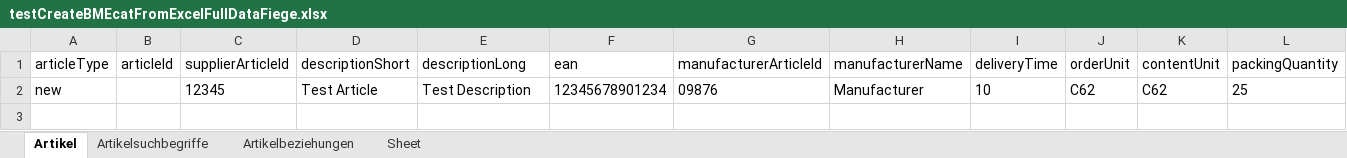
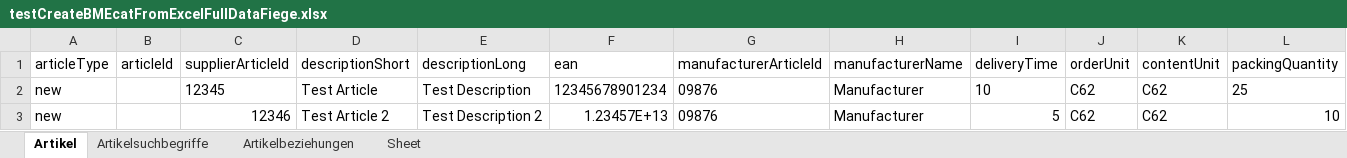
Before and after one commit to HenrikPilz/BMEcatConverter, an Excel workbook: test_data/testCreateBMEcatFromExcelFullDataFiege.xlsx, sheet Artikel, drawn as a sheet; only a part is shown; values as stored, in another font and other column widths than the file's, no borders; rows hold the shown columns only; the diff names each change by its address in the sheet, - before the commit and + after, or states it on an @@ line.

```diff
--- a/test_data/testCreateBMEcatFromExcelFullDataFiege.xlsx (sheet Artikel)
+++ b/test_data/testCreateBMEcatFromExcelFullDataFiege.xlsx (sheet Artikel)
+row 3: new |  | 12346 | Test Article 2 | Test Description 2 | 1.23457E+13 | 09876 | Manufacturer | 5 | C62 | C62 | 10
```
Also changed, not shown: 1 other file.
